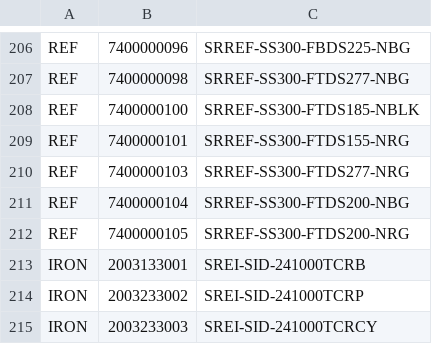
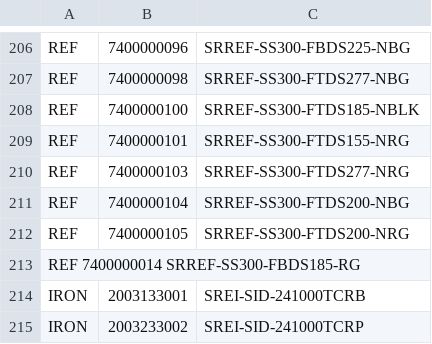
Before and after one commit to enamulhaque10/barcode-reader, a CSV file: public/sku-models.csv, drawn as a sheet; only a part is shown, gaps mark what is left out; the shorter side is filled out with more unchanged rows; the diff names each change by its address in the sheet, - before the commit and + after, or states it on an @@ line.

```diff
--- a/public/sku-models.csv
+++ b/public/sku-models.csv
+row 213: REF 7400000014 SRREF-SS300-FBDS185-RG
```
Also changed, not shown: 4 other files.
